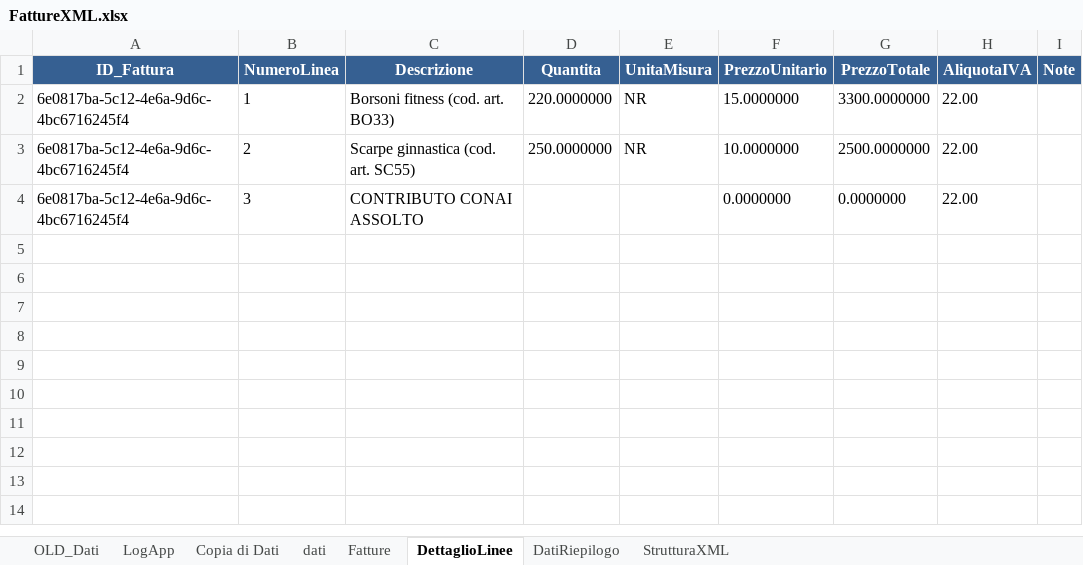
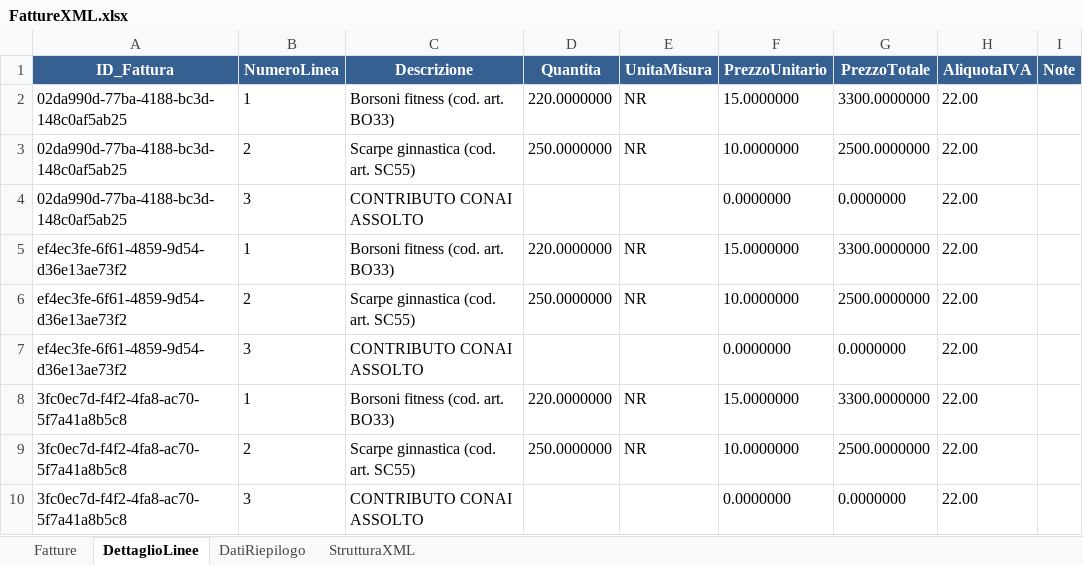
Before and after one commit to michelangeloferilli/FattureXML, an Excel workbook: FattureXML.xlsx, sheet DettaglioLinee, drawn as a sheet; values as stored, in another font and other column widths than the file's, no borders; the diff names each change by its address in the sheet, - before the commit and + after, or states it on an @@ line.

```diff
--- a/FattureXML.xlsx (sheet DettaglioLinee)
+++ b/FattureXML.xlsx (sheet DettaglioLinee)
-sheet tab: OLD_Dati
-sheet tab: LogApp
-sheet tab: Copia di Dati
-sheet tab: dati
-A2:A4 (ID_Fattura): 6e0817ba-5c12-4e6a-9d6c-4bc6716245f4
+A2:A4 (ID_Fattura): 02da990d-77ba-4188-bc3d-148c0af5ab25
+row 5: ef4ec3fe-6f61-4859-9d54-d36e13ae73f2 | 1 | Borsoni fitness (cod. art. BO33) | 220.0000000 | NR | 15.0000000 | 3300.0000000 | 22.00
+row 6: ef4ec3fe-6f61-4859-9d54-d36e13ae73f2 | 2 | Scarpe ginnastica (cod. art. SC55) | 250.0000000 | NR | 10.0000000 | 2500.0000000 | 22.00
+row 7: ef4ec3fe-6f61-4859-9d54-d36e13ae73f2 | 3 | CONTRIBUTO CONAI ASSOLTO |  |  | 0.0000000 | 0.0000000 | 22.00
+row 8: 3fc0ec7d-f4f2-4fa8-ac70-5f7a41a8b5c8 | 1 | Borsoni fitness (cod. art. BO33) | 220.0000000 | NR | 15.0000000 | 3300.0000000 | 22.00
+row 9: 3fc0ec7d-f4f2-4fa8-ac70-5f7a41a8b5c8 | 2 | Scarpe ginnastica (cod. art. SC55) | 250.0000000 | NR | 10.0000000 | 2500.0000000 | 22.00
+row 10: 3fc0ec7d-f4f2-4fa8-ac70-5f7a41a8b5c8 | 3 | CONTRIBUTO CONAI ASSOLTO |  |  | 0.0000000 | 0.0000000 | 22.00
```
Also changed, not shown: sheet StrutturaXML, sheet Fatture, sheet DatiRiepilogo, 7 other files.
